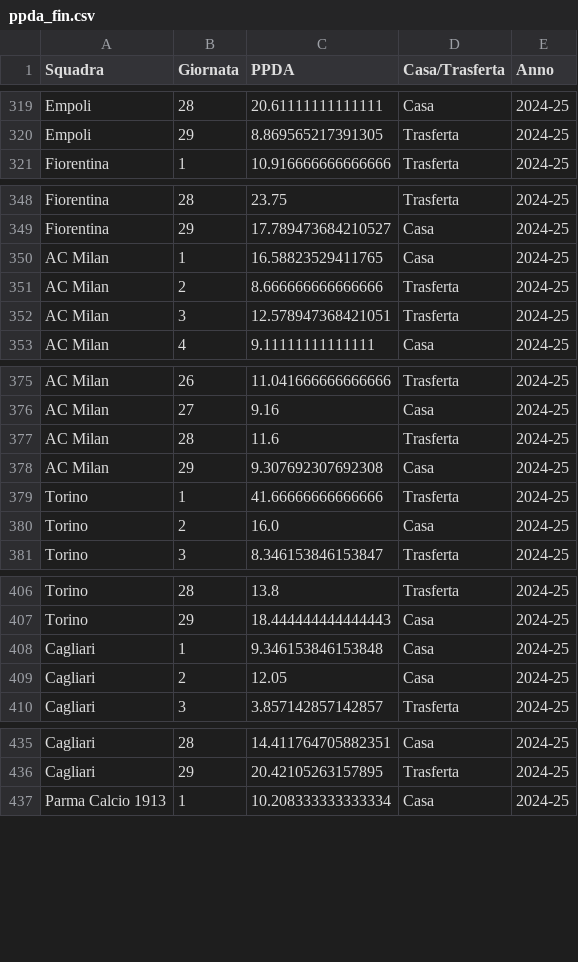
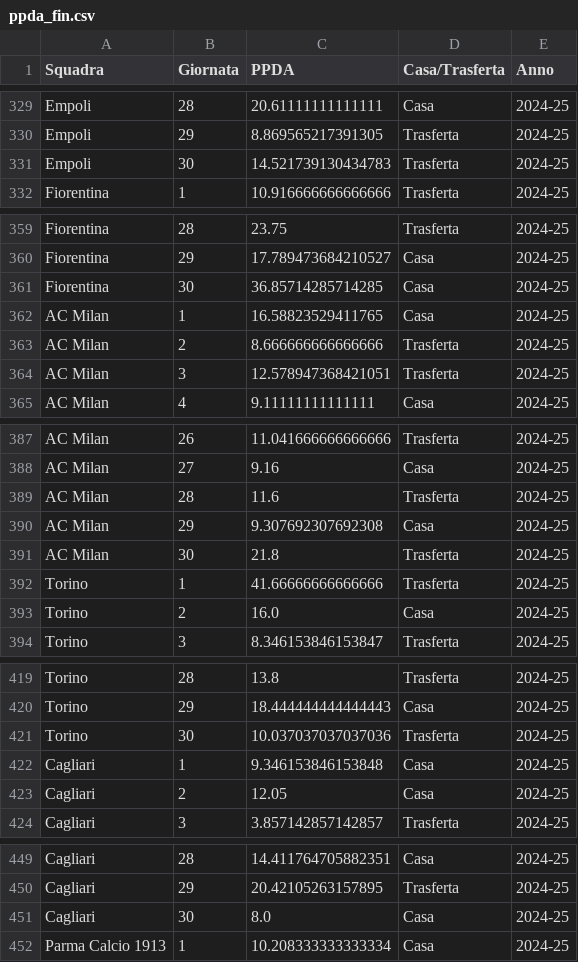
Before and after one commit to tommyblasco/SerieA_Advanced, a CSV file: ppda_fin.csv, drawn as a sheet; only a part is shown, gaps mark what is left out; the diff covers the shown part only.

```diff
--- a/ppda_fin.csv
+++ b/ppda_fin.csv
@@ -320,2 +330,3 @@ Empoli,28,20.61111111111111,Casa,2024-25
 Empoli,29,8.869565217391305,Trasferta,2024-25
+Empoli,30,14.521739130434783,Trasferta,2024-25
 Fiorentina,1,10.916666666666666,Trasferta,2024-25
@@ -349,2 +360,3 @@ Fiorentina,28,23.75,Trasferta,2024-25
 Fiorentina,29,17.789473684210527,Casa,2024-25
+Fiorentina,30,36.85714285714285,Casa,2024-25
 AC Milan,1,16.58823529411765,Casa,2024-25
@@ -378,2 +390,3 @@ AC Milan,28,11.6,Trasferta,2024-25
 AC Milan,29,9.307692307692308,Casa,2024-25
+AC Milan,30,21.8,Trasferta,2024-25
 Torino,1,41.66666666666666,Trasferta,2024-25
@@ -407,2 +420,3 @@ Torino,28,13.8,Trasferta,2024-25
 Torino,29,18.444444444444443,Casa,2024-25
+Torino,30,10.037037037037036,Trasferta,2024-25
 Cagliari,1,9.346153846153848,Casa,2024-25
@@ -436,2 +450,3 @@ Cagliari,28,14.411764705882351,Casa,2024-25
 Cagliari,29,20.42105263157895,Trasferta,2024-25
+Cagliari,30,8.0,Casa,2024-25
 Parma Calcio 1913,1,10.208333333333334,Casa,2024-25
```
Also changed, not shown: 15 added rows elsewhere in this file, ppda_det.csv, 1 other file.
